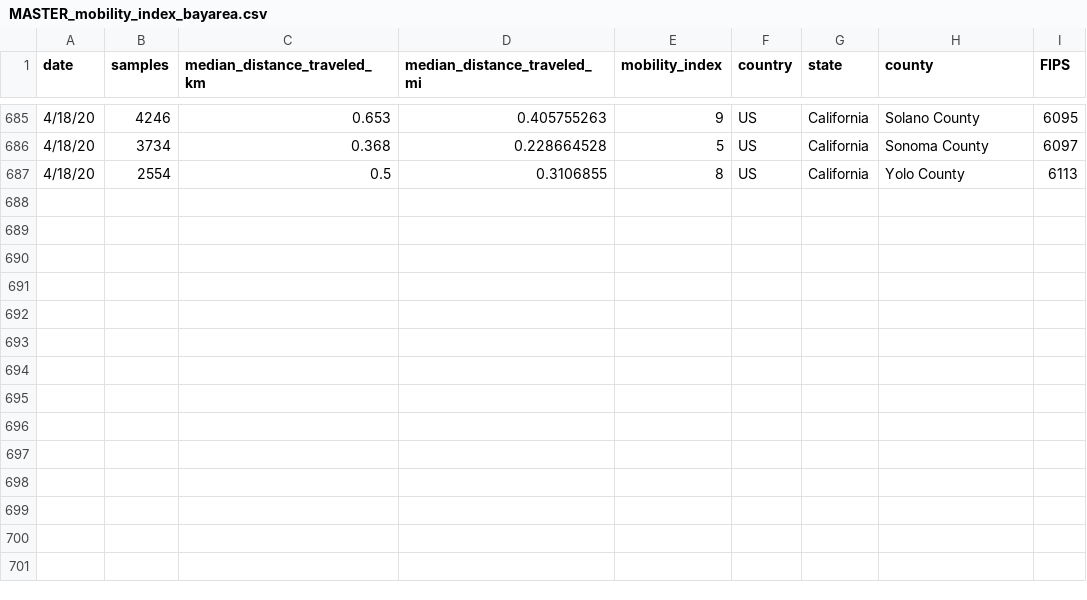
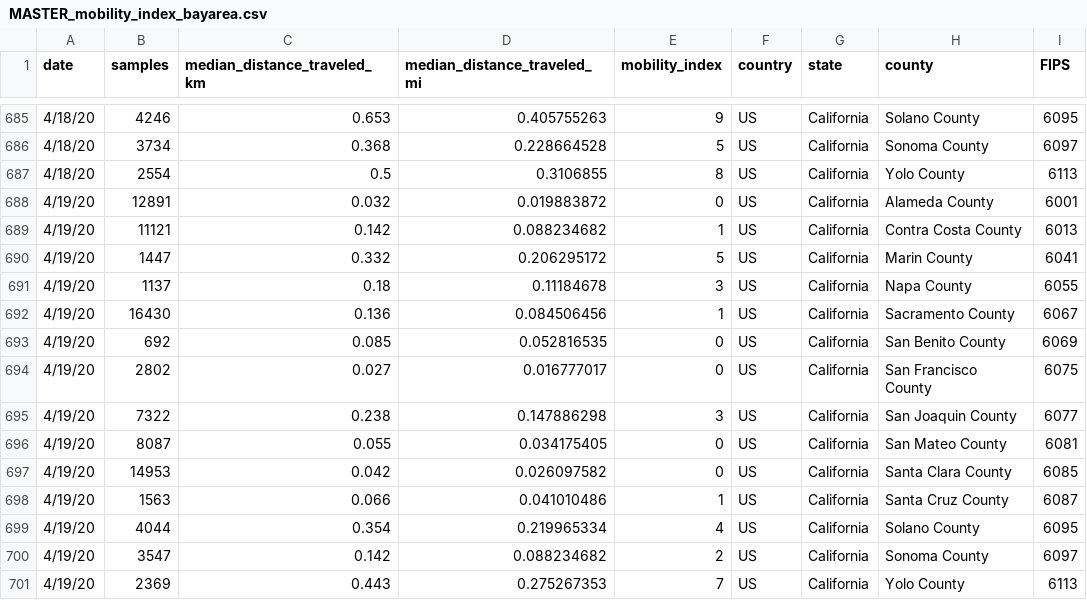
Before and after one commit to BACEI/Bay-Area-Mobility-Data, a CSV file: MASTER_mobility_index_bayarea.csv, drawn as a sheet; only a part is shown, gaps mark what is left out.

Commit message:
Add files via upload

```diff
--- a/MASTER_mobility_index_bayarea.csv
+++ b/MASTER_mobility_index_bayarea.csv
@@ -687 +687,15 @@ date,samples,median_distance_traveled_km,median_distance_traveled_mi,mobility_in
 4/18/20,2554,0.5,0.3106855,8,US,California,Yolo County,6113
+4/19/20,12891,0.032,0.019883872,0,US,California,Alameda County,6001
+4/19/20,11121,0.142,0.088234682,1,US,California,Contra Costa County,6013
+4/19/20,1447,0.332,0.206295172,5,US,California,Marin County,6041
+4/19/20,1137,0.18,0.11184678,3,US,California,Napa County,6055
+4/19/20,16430,0.136,0.084506456,1,US,California,Sacramento County,6067
+4/19/20,692,0.085,0.052816535,0,US,California,San Benito County,6069
+4/19/20,2802,0.027,0.016777017,0,US,California,San Francisco County,6075
+4/19/20,7322,0.238,0.147886298,3,US,California,San Joaquin County,6077
+4/19/20,8087,0.055,0.034175405,0,US,California,San Mateo County,6081
+4/19/20,14953,0.042,0.026097582,0,US,California,Santa Clara County,6085
+4/19/20,1563,0.066,0.041010486,1,US,California,Santa Cruz County,6087
+4/19/20,4044,0.354,0.219965334,4,US,California,Solano County,6095
+4/19/20,3547,0.142,0.088234682,2,US,California,Sonoma County,6097
+4/19/20,2369,0.443,0.275267353,7,US,California,Yolo County,6113
```
